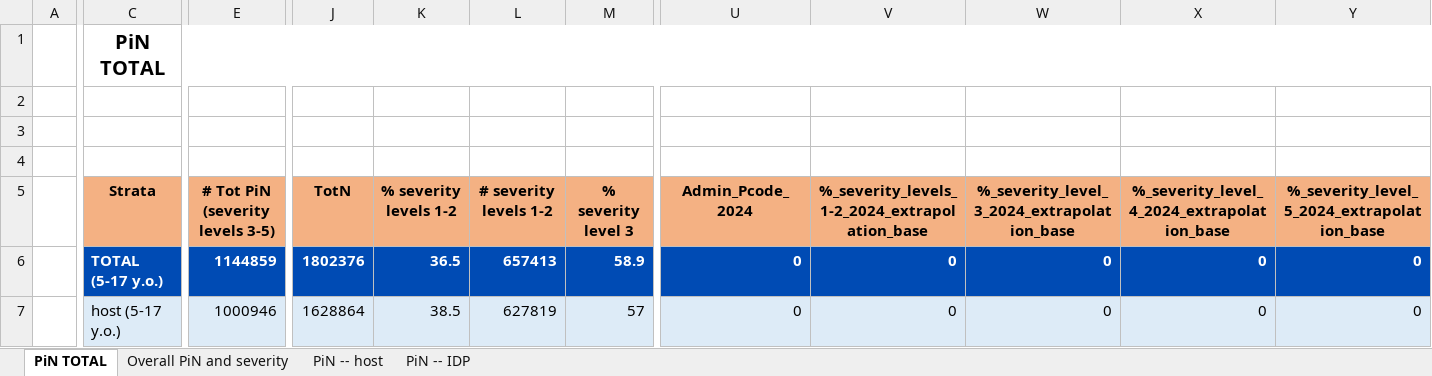
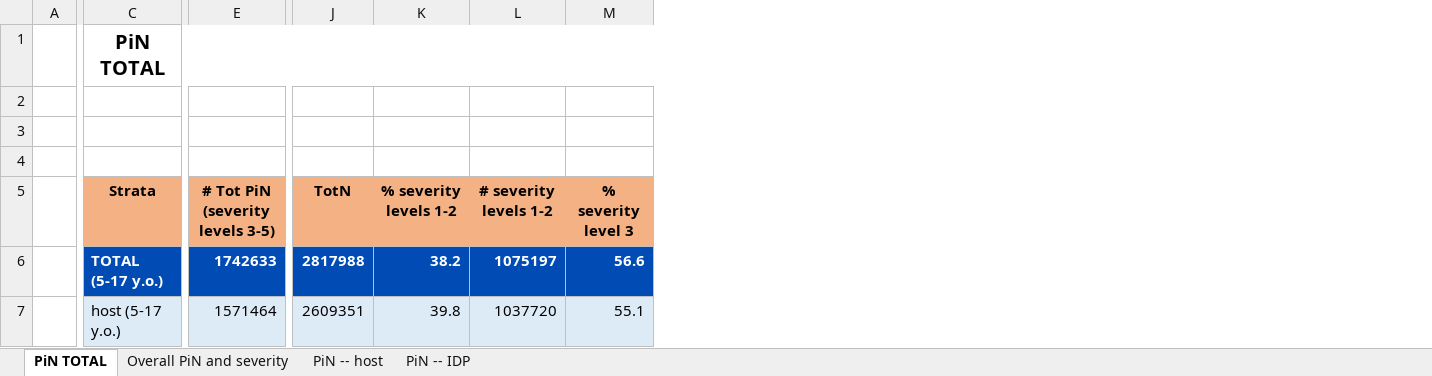
Before and after one commit to martivit/pin-calculation-app, an Excel workbook: platform_PiN_output/Somalia___SOM/PiN_step2_Somalia___SOM_1022_04PM.xlsx, sheet PiN TOTAL, drawn as a sheet; only a part is shown, gaps mark what is left out; values as stored, in another font and other column widths than the file's, no borders; the diff covers the shown part only; the diff names each change by its address in the sheet, - before the commit and + after, or states it on an @@ line.

```diff
--- a/platform_PiN_output/Somalia___SOM/PiN_step2_Somalia___SOM_1022_04PM.xlsx (sheet PiN TOTAL)
+++ b/platform_PiN_output/Somalia___SOM/PiN_step2_Somalia___SOM_1022_04PM.xlsx (sheet PiN TOTAL)
-column U (Admin_Pcode_2024), rows 6-7: 0 | 0
-column V, rows 5-7: %_severity_levels_1-2_2024_extrapolation_base | 0 | 0
-column W, rows 5-7: %_severity_level_3_2024_extrapolation_base | 0 | 0
-column X, rows 5-7: %_severity_level_4_2024_extrapolation_base | 0 | 0
-column Y, rows 5-7: %_severity_level_5_2024_extrapolation_base | 0 | 0
-E6 (# Tot PiN (severity levels 3-5)): 1144859
+E6 (# Tot PiN (severity levels 3-5)): 1742633
-J6 (TotN): 1802376
+J6 (TotN): 2817988
-K6 (% severity levels 1-2): 36.5
+K6 (% severity levels 1-2): 38.2
-L6 (# severity levels 1-2): 657413
+L6 (# severity levels 1-2): 1075197
-M6 (% severity level 3): 58.9
+M6 (% severity level 3): 56.6
-E7 (# Tot PiN (severity levels 3-5)): 1000946
+E7 (# Tot PiN (severity levels 3-5)): 1571464
-J7 (TotN): 1628864
+J7 (TotN): 2609351
-K7 (% severity levels 1-2): 38.5
+K7 (% severity levels 1-2): 39.8
-L7 (# severity levels 1-2): 627819
+L7 (# severity levels 1-2): 1037720
-M7 (% severity level 3): 57
+M7 (% severity level 3): 55.1
```
Also changed, not shown: 29 edited cells elsewhere in this sheet, sheet PiN -- host, sheet Overall PiN and severity, sheet PiN -- IDP.
